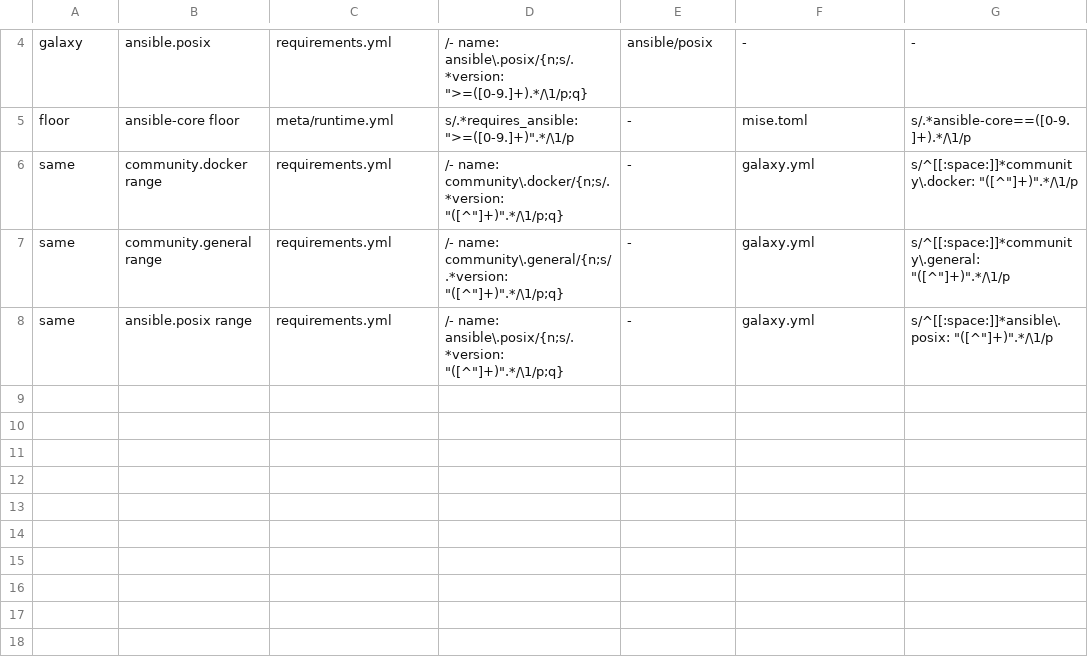
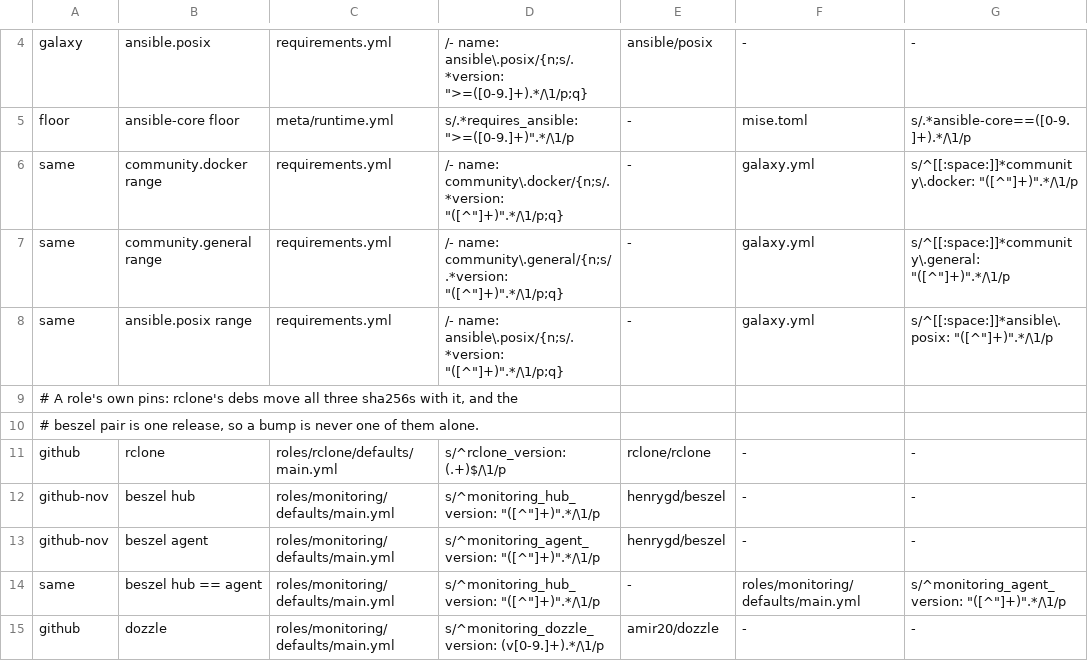
Before and after one commit to fabbrito/ansible-infra, a TSV file: .config/upgrade-pins.tsv, drawn as a sheet; only a part is shown, gaps mark what is left out; the diff names each change by its address in the sheet, - before the commit and + after, or states it on an @@ line.

```diff
--- a/.config/upgrade-pins.tsv
+++ b/.config/upgrade-pins.tsv
+row 9: # A role's own pins: rclone's debs move all three sha256s with it, and the
+row 10: # beszel pair is one release, so a bump is never one of them alone.
+row 11: github | rclone | roles/rclone/defaults/main.yml | s/^rclone_version: (.+)$/\1/p | rclone/rclone | - | -
+row 12: github-nov | beszel hub | roles/monitoring/defaults/main.yml | s/^monitoring_hub_version: "([^"]+)".*/\1/p | henrygd/beszel | - | -
+row 13: github-nov | beszel agent | roles/monitoring/defaults/main.yml | s/^monitoring_agent_version: "([^"]+)".*/\1/p | henrygd/beszel | - | -
+row 14: same | beszel hub == agent | roles/monitoring/defaults/main.yml | s/^monitoring_hub_version: "([^"]+)".*/\1/p | - | roles/monitoring/defaults/main.yml | s/^monitoring_agent_version: "([^"]+)".*/\1/p
+row 15: github | dozzle | roles/monitoring/defaults/main.yml | s/^monitoring_dozzle_version: (v[0-9.]+).*/\1/p | amir20/dozzle | - | -
```
Also changed, not shown: 1 other file.
